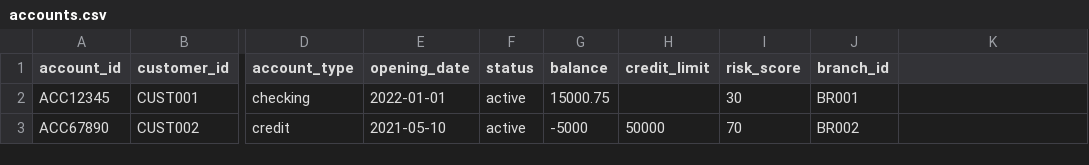
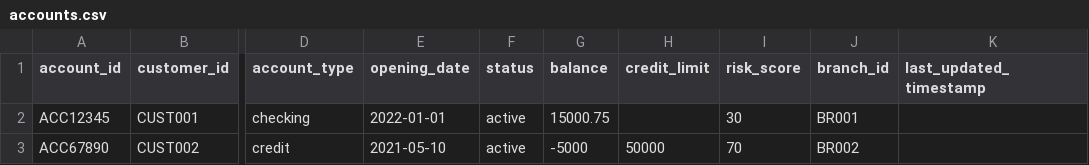
Before and after one commit to cndnoba/noba_de_case_data, a CSV file: data/accounts.csv, drawn as a sheet; only a part is shown, gaps mark what is left out; the diff names each change by its address in the sheet, - before the commit and + after, or states it on an @@ line.

Commit message:
add a new column to the account model

```diff
--- a/data/accounts.csv
+++ b/data/accounts.csv
-K1: (empty)
+K1: last_updated_timestamp
```
